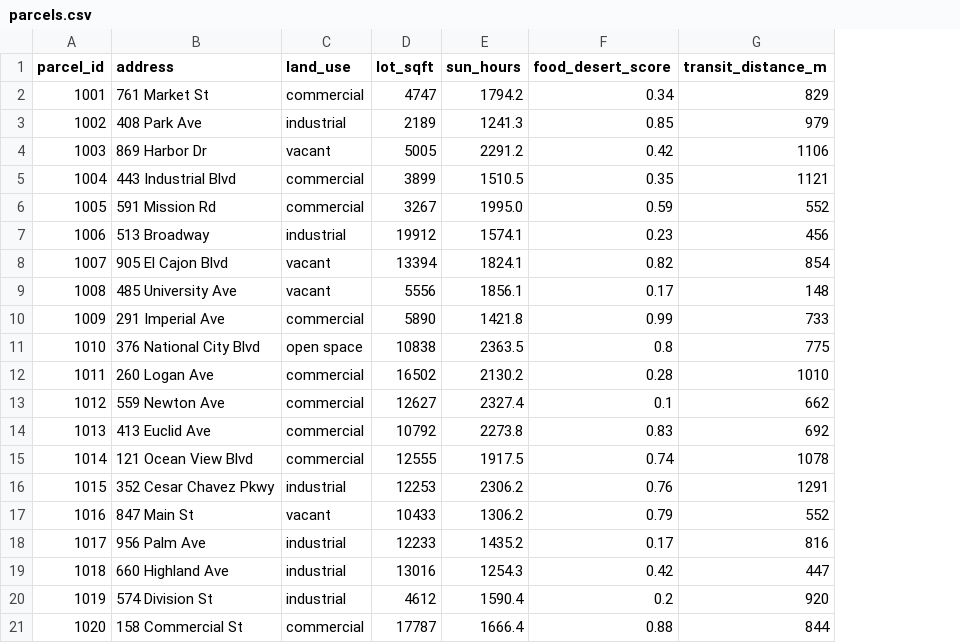
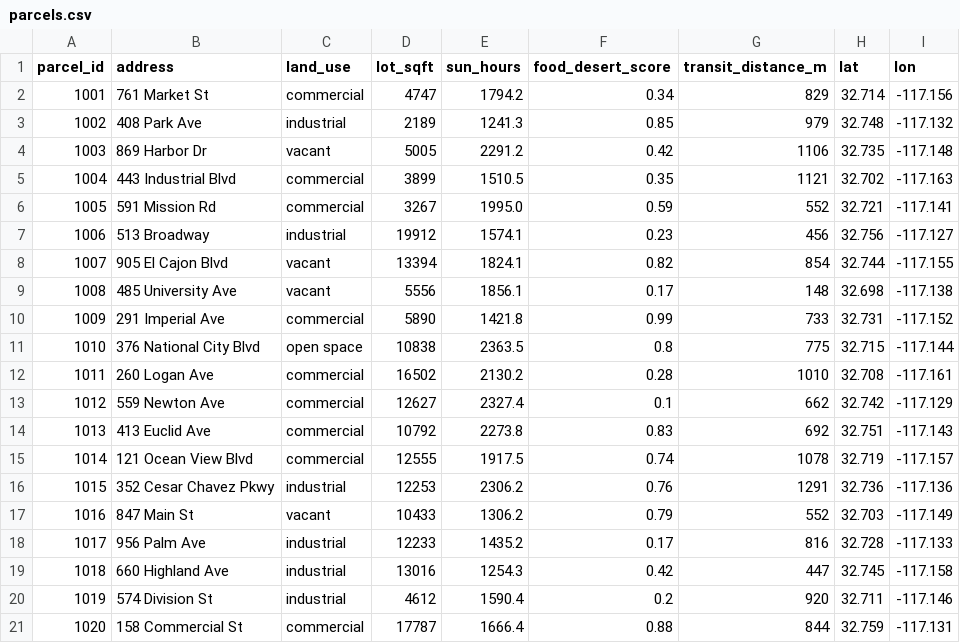
Before and after one commit to peterphamsd/urban-ag-optimizer, a CSV file: data/parcels.csv, drawn as a sheet; the diff names each change by its address in the sheet, - before the commit and + after, or states it on an @@ line.

Commit message:
stage 3 - NREL data and real solar hours

```diff
--- a/data/parcels.csv
+++ b/data/parcels.csv
+column H (lat), rows 2-21: 32.714 | 32.748 | 32.735 | 32.702 | 32.721 | 32.756 | 32.744 | 32.698 | 32.731 | 32.715 | 32.708 | 32.742 | 32.751 | 32.719 | 32.736 | 32.703 | 32.728 | 32.745 | 32.711 | 32.759
+column I (lon), rows 2-21: -117.156 | -117.132 | -117.148 | -117.163 | -117.141 | -117.127 | -117.155 | -117.138 | -117.152 | -117.144 | -117.161 | -117.129 | -117.143 | -117.157 | -117.136 | -117.149 | -117.133 | -117.158 | -117.146 | -117.131
```
Also changed, not shown: 4 other files.
